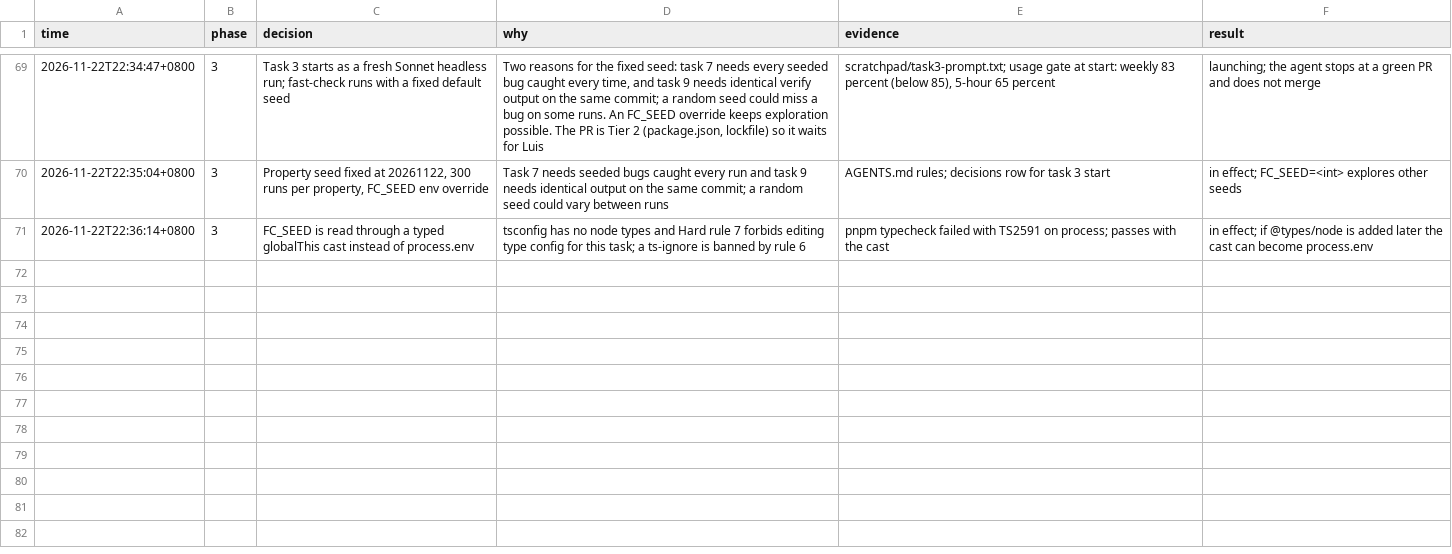
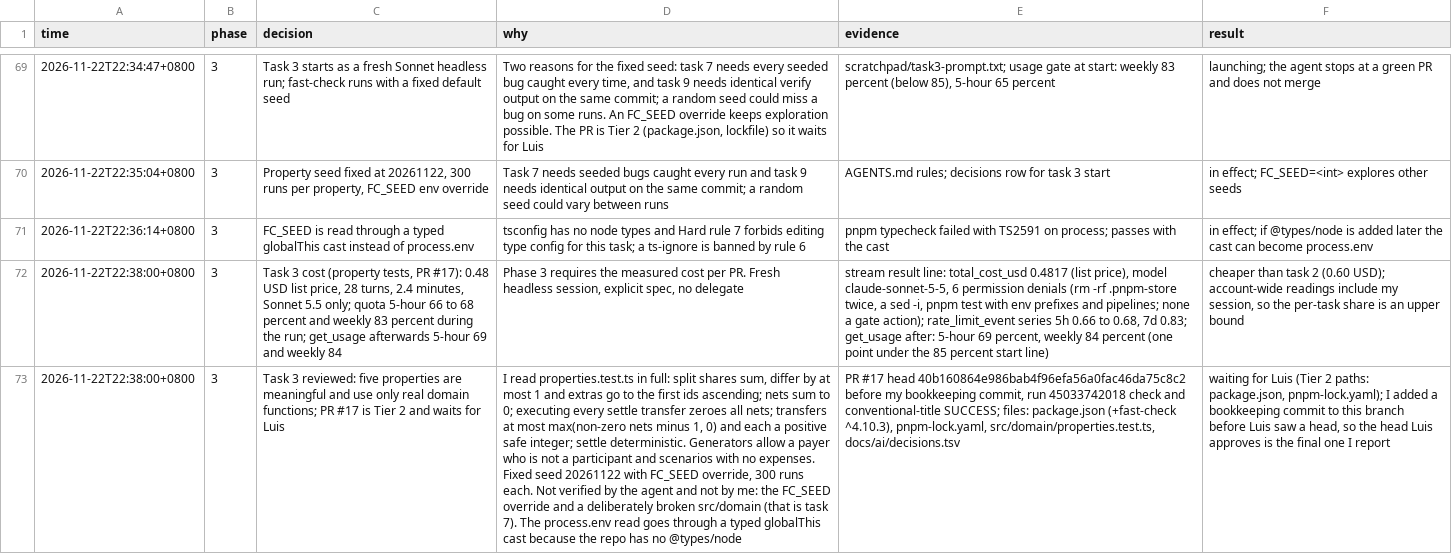
Before and after one commit to doppelgengar9837/tabsplit, a TSV file: docs/ai/decisions.tsv, drawn as a sheet; only a part is shown, gaps mark what is left out; the diff names each change by its address in the sheet, - before the commit and + after, or states it on an @@ line.

```diff
--- a/docs/ai/decisions.tsv
+++ b/docs/ai/decisions.tsv
+row 72: 2026-11-22T22:38:00+0800 | 3 | Task 3 cost (property tests, PR #17): 0.48 USD list price, 28 turns, 2.4 minutes, Sonnet 5.5 only; quota 5-hour 66 to 68 percent and weekly 83 percent during the run; get_usage afterwards 5-hour 69 and weekly 84 | Phase 3 requires the measured cost per PR. Fresh headless session, explicit spec, no delegate | stream result line: total_cost_usd 0.4817 (list price), model claude-sonnet-5-5, 6 permission denials (rm -rf .pnpm-store twice, a sed -i, pnpm test with env prefixes and pipelines; none a gate action); rate_limit_event series 5h 0.66 to 0.68, 7d 0.83; get_usage after: 5-hour 69 percent, weekly 84 percent (one point under the 85 percent start line) | cheaper than task 2 (0.60 USD); account-wide readings include my session, so the per-task share is an upper bound
+row 73: 2026-11-22T22:38:00+0800 | 3 | Task 3 reviewed: five properties are meaningful and use only real domain functions; PR #17 is Tier 2 and waits for Luis | I read properties.test.ts in full: split shares sum, differ by at most 1 and extras go to the first ids ascending; nets sum to 0; executing every settle transfer zeroes all nets; transfers at most max(non-zero nets minus 1, 0) and each a positive safe integer; settle deterministic. Generators allow a payer who is not a participant and scenarios with no expenses. Fixed seed 20261122 with FC_SEED override, 300 runs each. Not verified by the agent and not by me: the FC_SEED override and a deliberately broken src/domain (that is task 7). The process.env read goes through a typed globalThis cast because the repo has no @types/node | PR #17 head 40b160864e986bab4f96efa56a0fac46da75c8c2 before my bookkeeping commit, run 45033742018 check and conventional-title SUCCESS; files: package.json (+fast-check ^4.10.3), pnpm-lock.yaml, src/domain/properties.test.ts, docs/ai/decisions.tsv | waiting for Luis (Tier 2 paths: package.json, pnpm-lock.yaml); I added a bookkeeping commit to this branch before Luis saw a head, so the head Luis approves is the final one I report
```
Also changed, not shown: 2 other files.
